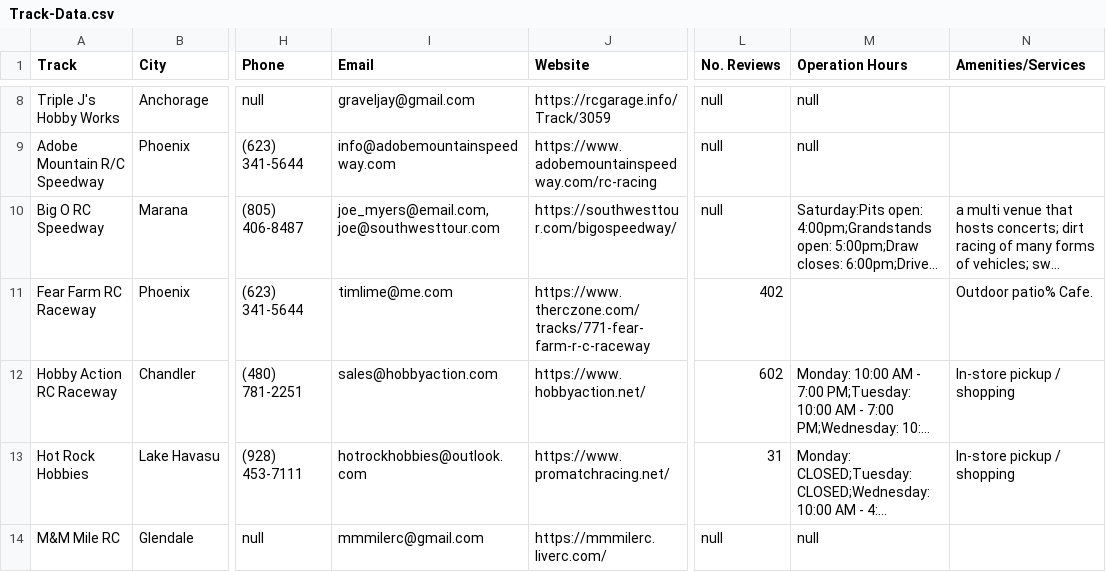
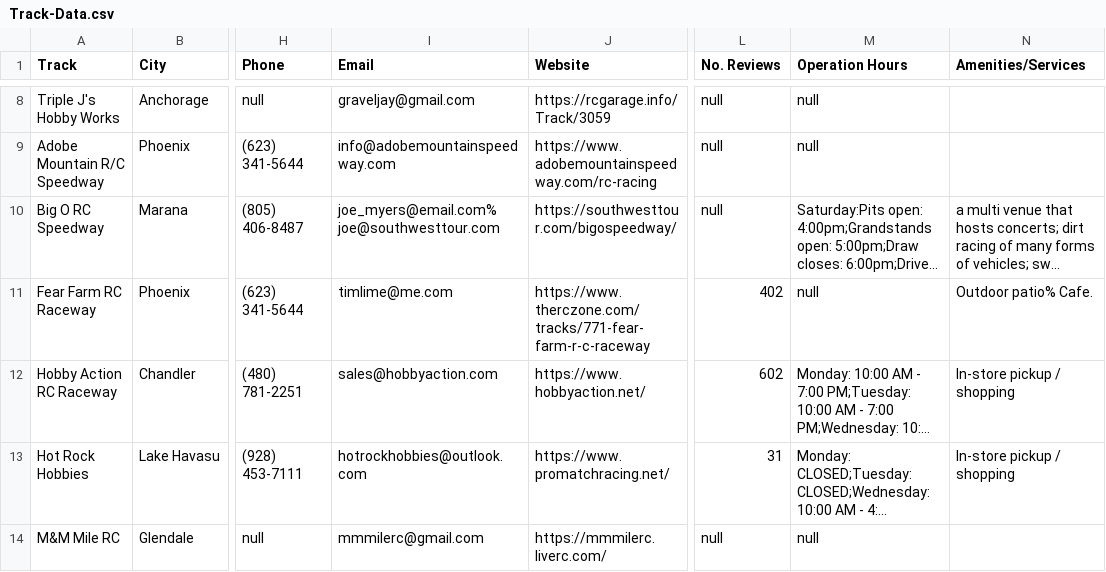
Before and after one commit to Tanner-MM/TrackLocator, a CSV file: Track-Data.csv, drawn as a sheet; only a part is shown, gaps mark what is left out; long unchanged cells end in …; the diff names each change by its address in the sheet, - before the commit and + after, or states it on an @@ line.

Commit message:
Final formatting on csv

```diff
--- a/Track-Data.csv
+++ b/Track-Data.csv
-I10 (Email): joe_myers@email.com, joe@southwesttour.com
+I10 (Email): joe_myers@email.com% joe@southwesttour.com
-M11 (Operation Hours): (empty)
+M11 (Operation Hours): null
```
